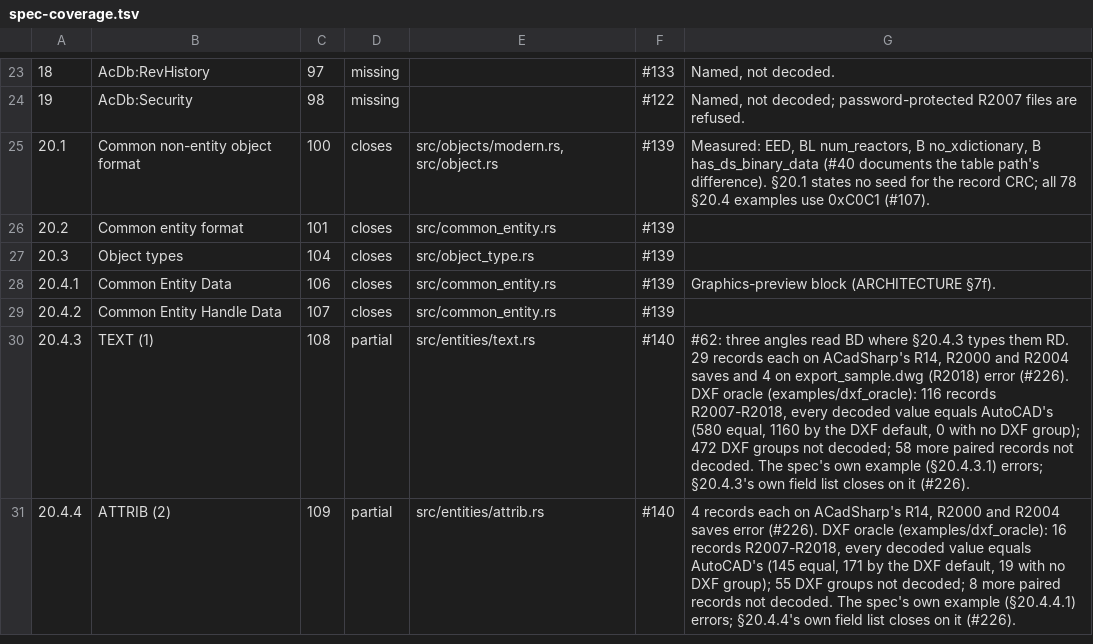
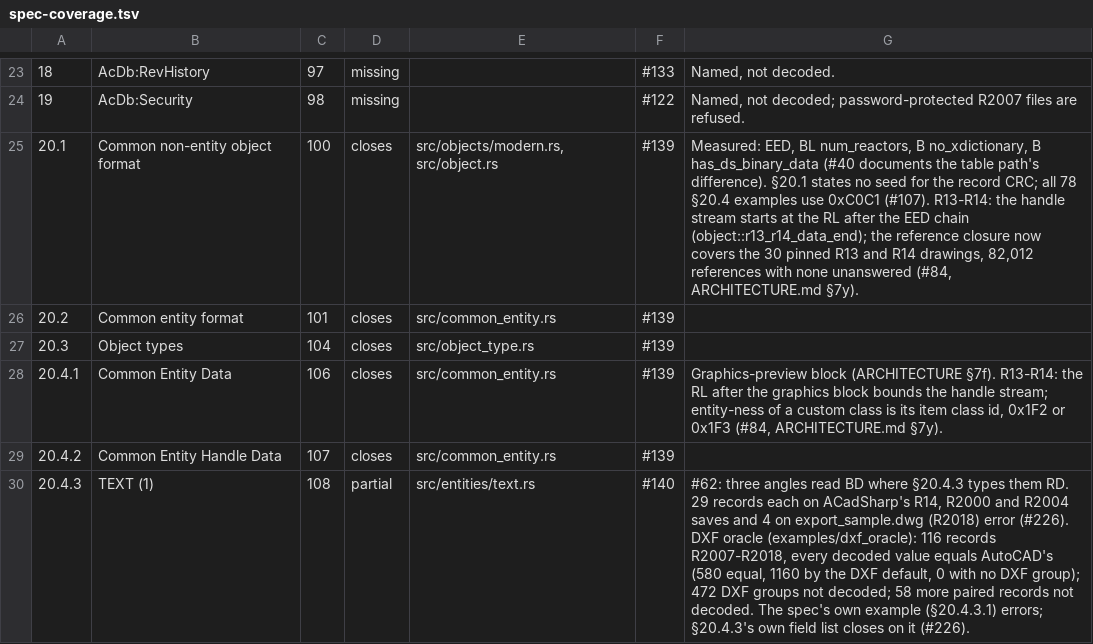
Before and after one commit to DrunkOnJava/dwg-rs, a TSV file: docs/data/spec-coverage.tsv, drawn as a sheet; only a part is shown, gaps mark what is left out; the shorter side is filled out with more unchanged rows.

Commit message:
docs: R13 and R14 reference closure, measured on the 30 pinned drawings (#84)

```diff
--- a/docs/data/spec-coverage.tsv
+++ b/docs/data/spec-coverage.tsv
@@ -24,6 +24,6 @@
 19	AcDb:Security	98	missing		#122	Named, not decoded; password-protected R2007 files are refused.
-20.1	Common non-entity object format	100	closes	src/objects/modern.rs, src/object.rs	#139	Measured: EED, BL num_reactors, B no_xdictionary, B has_ds_binary_data (#40 documents the table path's difference). §20.1 states no seed for the record CRC; all 78 §20.4 examples use 0xC0C1 (#107).
+20.1	Common non-entity object format	100	closes	src/objects/modern.rs, src/object.rs	#139	Measured: EED, BL num_reactors, B no_xdictionary, B has_ds_binary_data (#40 documents the table path's difference). §20.1 states no seed for the record CRC; all 78 §20.4 examples use 0xC0C1 (#107). R13-R14: the handle stream starts at the RL after the EED chain (object::r13_r14_data_end); the reference closure now covers the 30 pinned R13 and R14 drawings, 82,012 references with none unanswered (#84, ARCHITECTURE.md §7y).
 20.2	Common entity format	101	closes	src/common_entity.rs	#139	
 20.3	Object types	104	closes	src/object_type.rs	#139	
-20.4.1	Common Entity Data	106	closes	src/common_entity.rs	#139	Graphics-preview block (ARCHITECTURE §7f).
+20.4.1	Common Entity Data	106	closes	src/common_entity.rs	#139	Graphics-preview block (ARCHITECTURE §7f). R13-R14: the RL after the graphics block bounds the handle stream; entity-ness of a custom class is its item class id, 0x1F2 or 0x1F3 (#84, ARCHITECTURE.md §7y).
 20.4.2	Common Entity Handle Data	107	closes	src/common_entity.rs	#139	
```
Also changed, not shown: tools/corpus/baseline.tsv, 3 other files.
